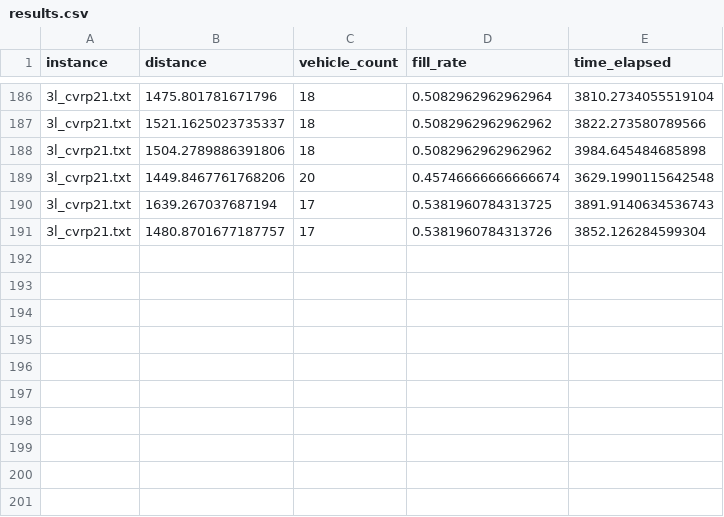
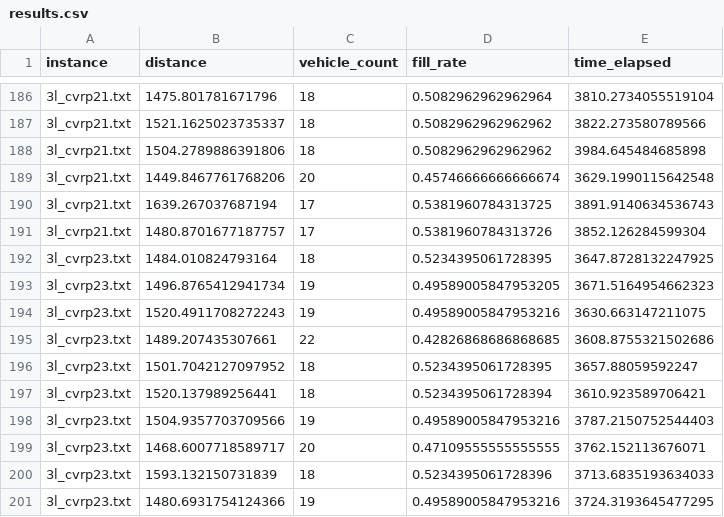
Before and after one commit to hkgkhanh/3lcvrp-alns-dblf, a CSV file: 3l_cvrp_alns/output/results.csv, drawn as a sheet; only a part is shown, gaps mark what is left out; the diff names each change by its address in the sheet, - before the commit and + after, or states it on an @@ line.

Commit message:
done run for up to 3l_cvrp_24

```diff
--- a/3l_cvrp_alns/output/results.csv
+++ b/3l_cvrp_alns/output/results.csv
+row 192: 3l_cvrp23.txt | 1484.010824793164 | 18 | 0.5234395061728395 | 3647.8728132247925
+row 193: 3l_cvrp23.txt | 1496.8765412941734 | 19 | 0.49589005847953205 | 3671.5164954662323
+row 194: 3l_cvrp23.txt | 1520.4911708272243 | 19 | 0.49589005847953216 | 3630.663147211075
+row 195: 3l_cvrp23.txt | 1489.207435307661 | 22 | 0.42826868686868685 | 3608.8755321502686
+row 196: 3l_cvrp23.txt | 1501.7042127097952 | 18 | 0.5234395061728395 | 3657.88059592247
+row 197: 3l_cvrp23.txt | 1520.137989256441 | 18 | 0.5234395061728394 | 3610.923589706421
+row 198: 3l_cvrp23.txt | 1504.9357703709566 | 19 | 0.49589005847953216 | 3787.2150752544403
+row 199: 3l_cvrp23.txt | 1468.6007718589717 | 20 | 0.47109555555555555 | 3762.152113676071
+row 200: 3l_cvrp23.txt | 1593.132150731839 | 18 | 0.5234395061728396 | 3713.6835193634033
+row 201: 3l_cvrp23.txt | 1480.6931754124366 | 19 | 0.49589005847953216 | 3724.3193645477295
```
Also changed, not shown: 10 other files.
